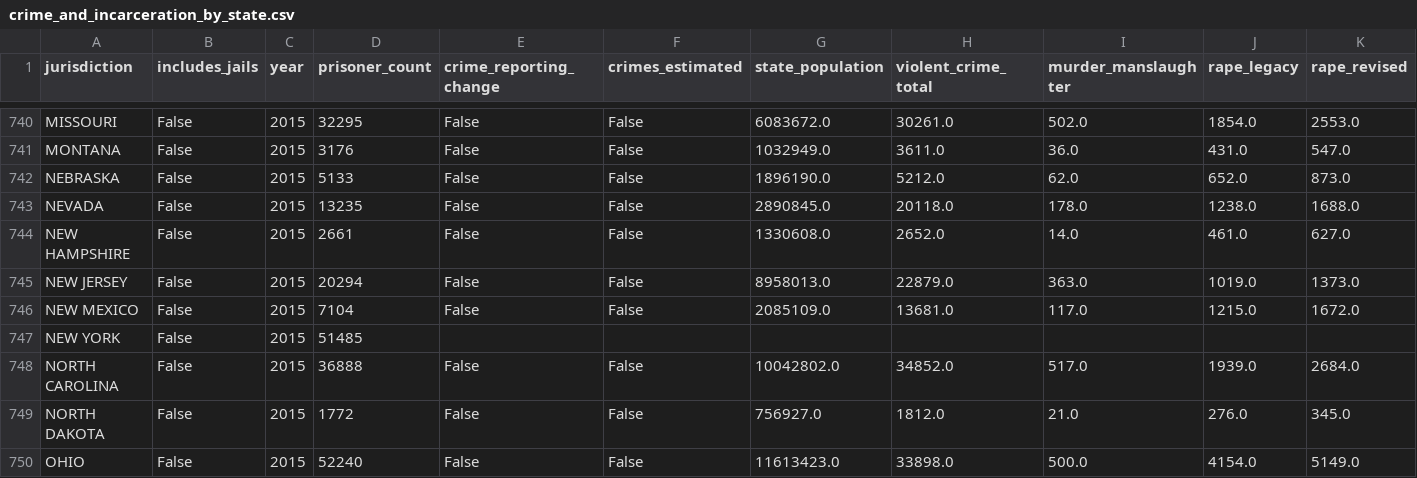
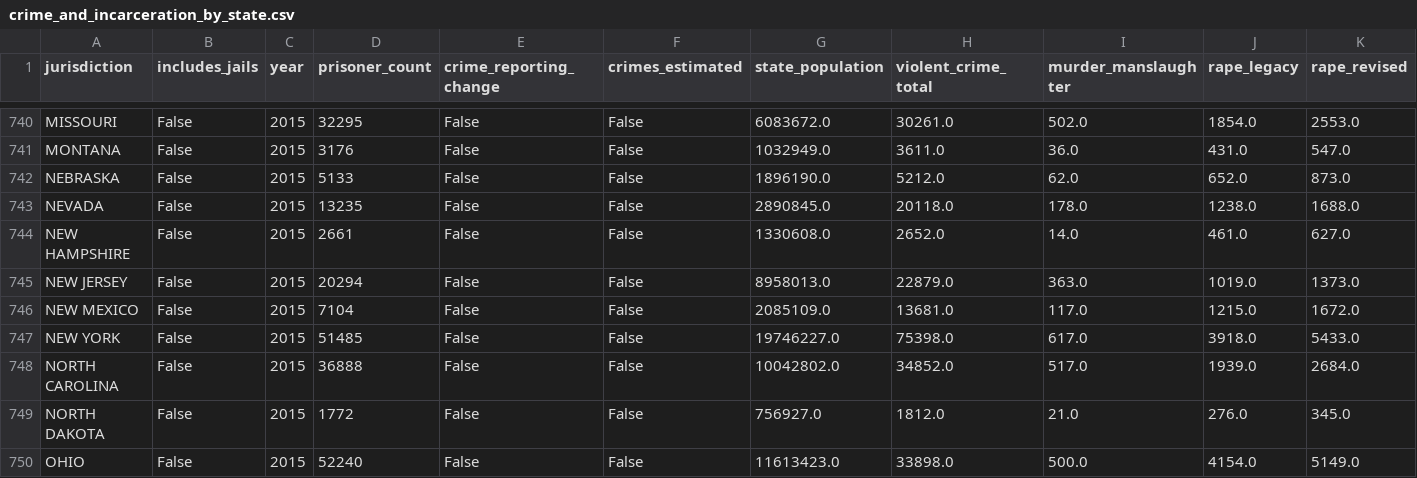
Before and after one commit to nkan0016/FIT3179, a CSV file: crime_and_incarceration_by_state.csv, drawn as a sheet; only a part is shown, gaps mark what is left out; removed rows and columns are numbered as before the commit, all else as after; rows hold the shown columns only; the diff names each change by its address in the sheet, - before the commit and + after, or states it on an @@ line.

Commit message:
Update crime_and_incarceration_by_state.csv

```diff
--- a/crime_and_incarceration_by_state.csv
+++ b/crime_and_incarceration_by_state.csv
-row 747: NEW YORK | False | 2015 | 51485
+row 747: NEW YORK | False | 2015 | 51485 | False | False | 19746227.0 | 75398.0 | 617.0 | 3918.0 | 5433.0
```
